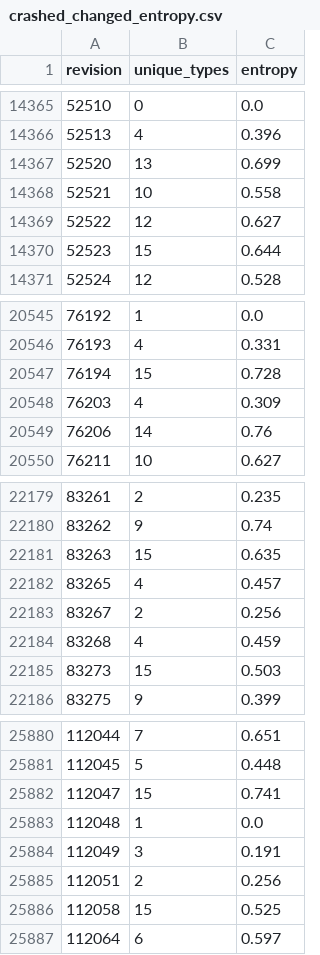
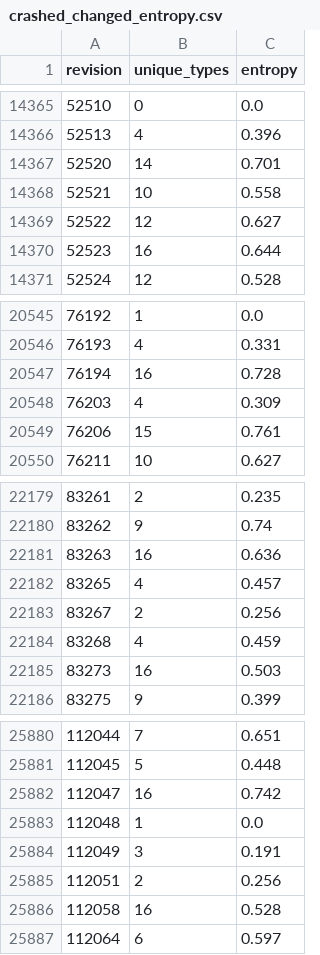
Before and after one commit to swatlab/crash-inducing, a CSV file: code_metrics/changed_types/crashed_changed_entropy.csv, drawn as a sheet; only a part is shown, gaps mark what is left out; the diff covers the shown part only.

```diff
--- a/code_metrics/changed_types/crashed_changed_entropy.csv
+++ b/code_metrics/changed_types/crashed_changed_entropy.csv
@@ -14366,6 +14366,6 @@ revision,unique_types,entropy
 52513,4,0.396
-52520,13,0.699
+52520,14,0.701
 52521,10,0.558
 52522,12,0.627
-52523,15,0.644
+52523,16,0.644
 52524,12,0.528
@@ -20546,5 +20546,5 @@ revision,unique_types,entropy
 76193,4,0.331
-76194,15,0.728
+76194,16,0.728
 76203,4,0.309
-76206,14,0.76
+76206,15,0.761
 76211,10,0.627
@@ -22180,3 +22180,3 @@ revision,unique_types,entropy
 83262,9,0.74
-83263,15,0.635
+83263,16,0.636
 83265,4,0.457
@@ -22184,3 +22184,3 @@ revision,unique_types,entropy
 83268,4,0.459
-83273,15,0.503
+83273,16,0.503
 83275,9,0.399
@@ -25881,3 +25881,3 @@ revision,unique_types,entropy
 112045,5,0.448
-112047,15,0.741
+112047,16,0.742
 112048,1,0.0
@@ -25885,3 +25885,3 @@ revision,unique_types,entropy
 112051,2,0.256
-112058,15,0.525
+112058,16,0.528
 112064,6,0.597
```
Also changed, not shown: 118 edited cells elsewhere in this file, code_metrics/changed_types/crashfree_changed_entropy.csv, 4 other files.
